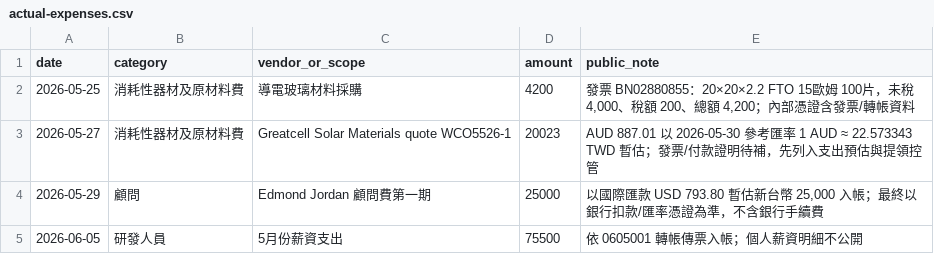
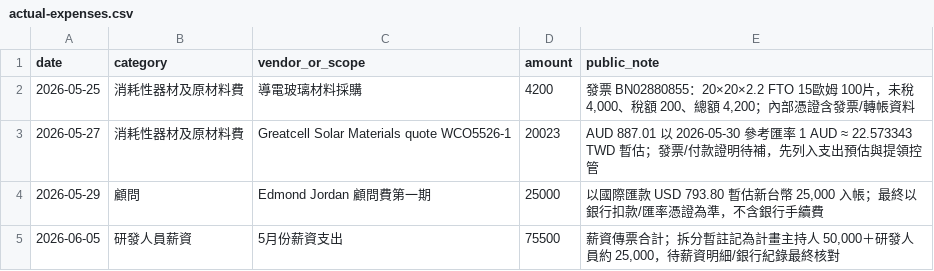
Before and after one commit to weiweiweiopen/sbir-dashboard, a CSV file: data/public/actual-expenses.csv, drawn as a sheet.

Commit message:
Clarify May payroll and consultant expenses

```diff
--- a/data/public/actual-expenses.csv
+++ b/data/public/actual-expenses.csv
@@ -4,2 +4,2 @@ date,category,vendor_or_scope,amount,public_note
 2026-05-29,顧問,Edmond Jordan 顧問費第一期,25000,"以國際匯款 USD 793.80 暫估新台幣 25,000 入帳；最終以銀行扣款/匯率憑證為準，不含銀行手續費"
-2026-06-05,研發人員,5月份薪資支出,75500,"依 0605001 轉帳傳票入帳；個人薪資明細不公開"
+2026-06-05,研發人員薪資,5月份薪資支出,75500,"薪資傳票合計；拆分暫註記為計畫主持人 50,000＋研發人員約 25,000，待薪資明細/銀行紀錄最終核對"
```
Also changed, not shown: data/public/monthly-plan.csv, 3 other files.
